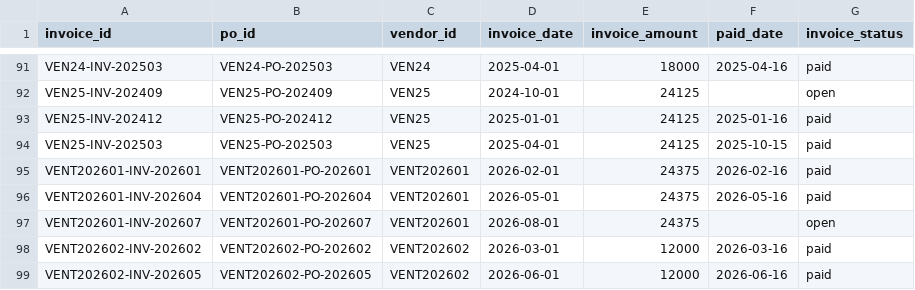
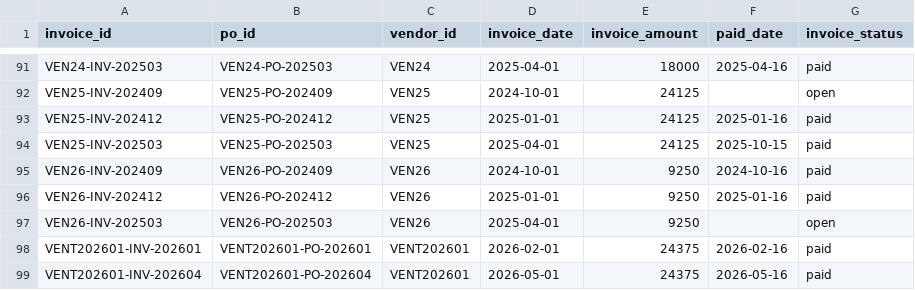
Before and after one commit to datacoves/balboa, a CSV file: transform/seeds/seed_invoices.csv, drawn as a sheet; only a part is shown, gaps mark what is left out; the shorter side is filled out with more unchanged rows; the diff names each change by its address in the sheet, - before the commit and + after, or states it on an @@ line.

Commit message:
Build Atlas Active Vendor models across L1-L3 and vendor activity board
- L1_ERP: stg_vendors__erp, stg_purchase_orders__erp, stg_invoices__erp over the ERP seeds
- L2_VENDOR: dim_vendor implements the Atlas Vendor, Dormant Vendor and Active Vendor
  definitions of record (PO or invoice in the trailing 12 months from the latest
  activity date; ERP status flag ignored, mismatches flagged)
- L3_FINANCE: mart_vendor_activity and mart_active_vendor_count (25 of 34 active)
- Snowcap: replace PROCUREMENT schemas with L1_ERP, L2_VENDOR, L3_FINANCE and grant
  them to z_base__analyst (L3_FINANCE also to finance_team)
- Seeds: add Zephyr Logistics (VEN26) POs and invoices and set its onboarding date to
  2024-09-01 so the demo matches the published dashboard
- dbt Charts: vendor_activity board on the new models; use the profile's default target
- AGENTS.md: layer responsibilities, schema/model/column naming, YAML file conventions
  and keeping Snowcap in sync with dbt schemas

```diff
--- a/transform/seeds/seed_invoices.csv
+++ b/transform/seeds/seed_invoices.csv
+row 95: VEN26-INV-202409 | VEN26-PO-202409 | VEN26 | 2024-10-01 | 9250 | 2024-10-16 | paid
+row 96: VEN26-INV-202412 | VEN26-PO-202412 | VEN26 | 2025-01-01 | 9250 | 2025-01-16 | paid
+row 97: VEN26-INV-202503 | VEN26-PO-202503 | VEN26 | 2025-04-01 | 9250 |  | open
```
Also changed, not shown: transform/seeds/seed_purchase_orders.csv, transform/seeds/seed_vendors.csv, 19 other files.
